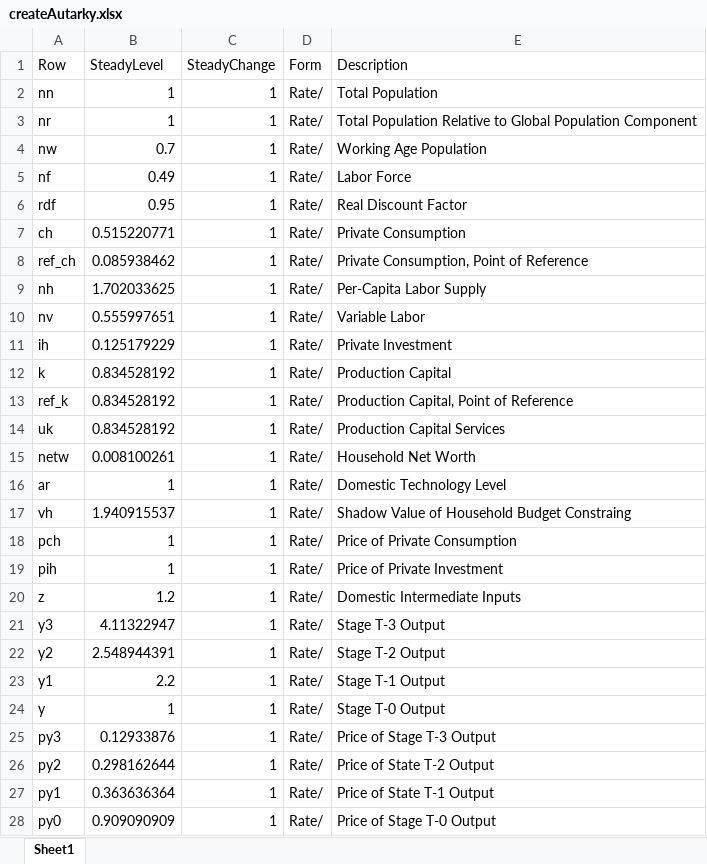
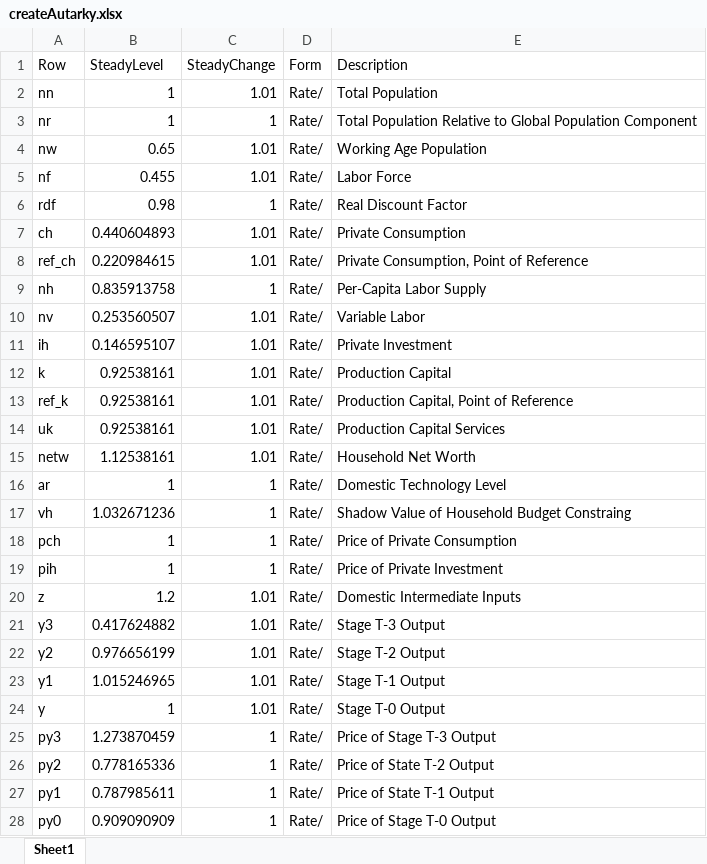
Before and after one commit to igpmn/gees, an Excel workbook: tables/createAutarky.xlsx, sheet Sheet1, drawn as a sheet; only a part is shown; values as stored, in another font and other column widths than the file's, no borders; the diff covers the shown part only; the diff names each change by its address in the sheet, - before the commit and + after, or states it on an @@ line.

```diff
--- a/tables/createAutarky.xlsx (sheet Sheet1)
+++ b/tables/createAutarky.xlsx (sheet Sheet1)
-C2 (SteadyChange): 1
+C2 (SteadyChange): 1.01
-B4 (SteadyLevel): 0.7
+B4 (SteadyLevel): 0.65
-C4:C5 (SteadyChange): 1
+C4:C5 (SteadyChange): 1.01
-B5 (SteadyLevel): 0.49
+B5 (SteadyLevel): 0.455
-B6 (SteadyLevel): 0.95
+B6 (SteadyLevel): 0.98
-B7 (SteadyLevel): 0.515220771
+B7 (SteadyLevel): 0.440604893
-C7:C8 (SteadyChange): 1
+C7:C8 (SteadyChange): 1.01
-B8 (SteadyLevel): 0.085938462
+B8 (SteadyLevel): 0.220984615
-B9 (SteadyLevel): 1.702033625
+B9 (SteadyLevel): 0.835913758
-B10 (SteadyLevel): 0.555997651
+B10 (SteadyLevel): 0.253560507
-C10:C15 (SteadyChange): 1
+C10:C15 (SteadyChange): 1.01
-B11 (SteadyLevel): 0.125179229
+B11 (SteadyLevel): 0.146595107
-B12:B14 (SteadyLevel): 0.834528192
+B12:B14 (SteadyLevel): 0.92538161
-B15 (SteadyLevel): 0.008100261
+B15 (SteadyLevel): 1.12538161
-B17 (SteadyLevel): 1.940915537
+B17 (SteadyLevel): 1.032671236
-C20:C24 (SteadyChange): 1
+C20:C24 (SteadyChange): 1.01
-B21 (SteadyLevel): 4.11322947
+B21 (SteadyLevel): 0.417624882
-B22 (SteadyLevel): 2.548944391
+B22 (SteadyLevel): 0.976656199
-B23 (SteadyLevel): 2.2
+B23 (SteadyLevel): 1.015246965
-B25 (SteadyLevel): 0.12933876
+B25 (SteadyLevel): 1.273870459
-B26 (SteadyLevel): 0.298162644
+B26 (SteadyLevel): 0.778165336
-B27 (SteadyLevel): 0.363636364
+B27 (SteadyLevel): 0.787985611
```
Also changed, not shown: 36 added rows, 5 removed rows and 52 edited cells elsewhere in this sheet, tables/createClosed.xlsx, tables/createSymmetricWorld.xlsx, 53 other files.
